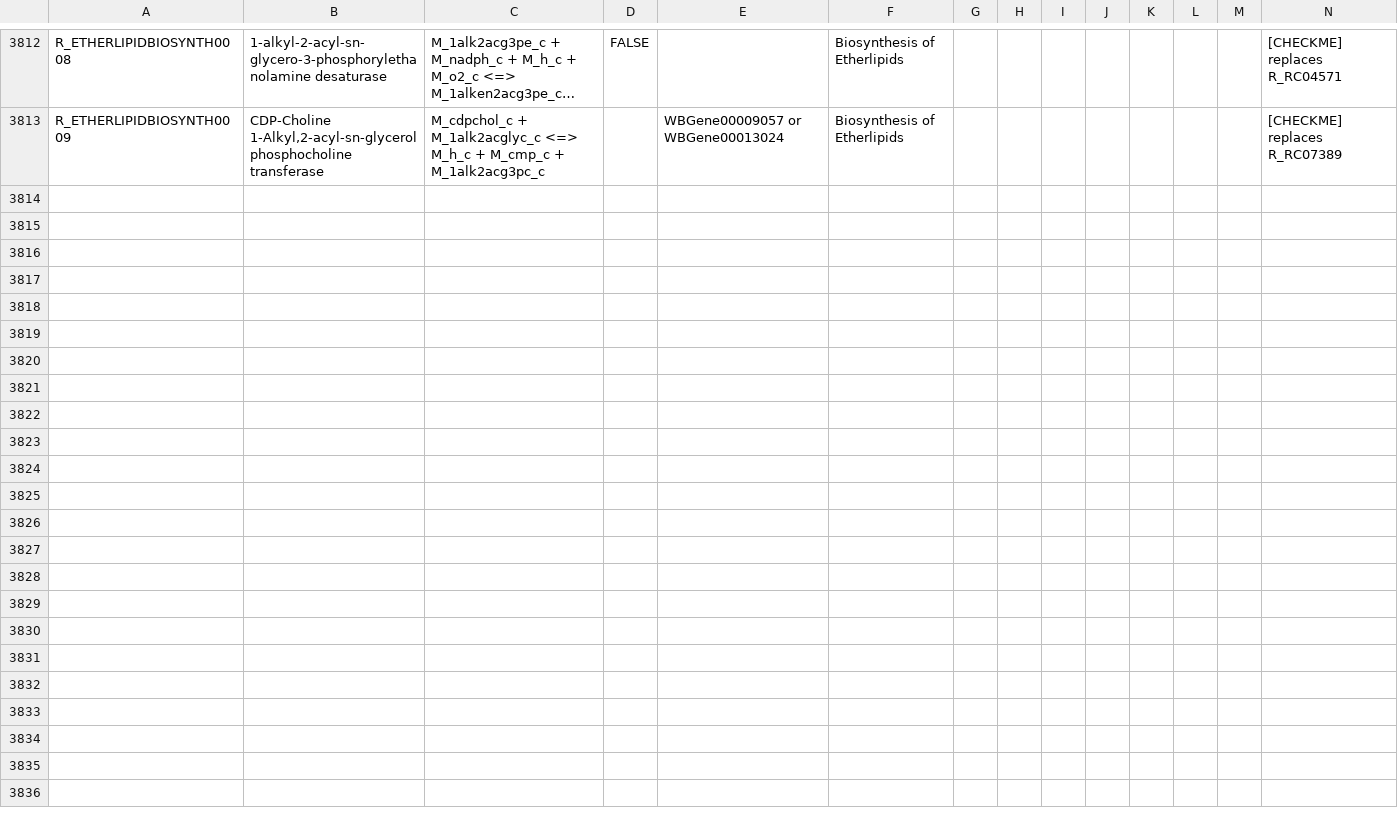
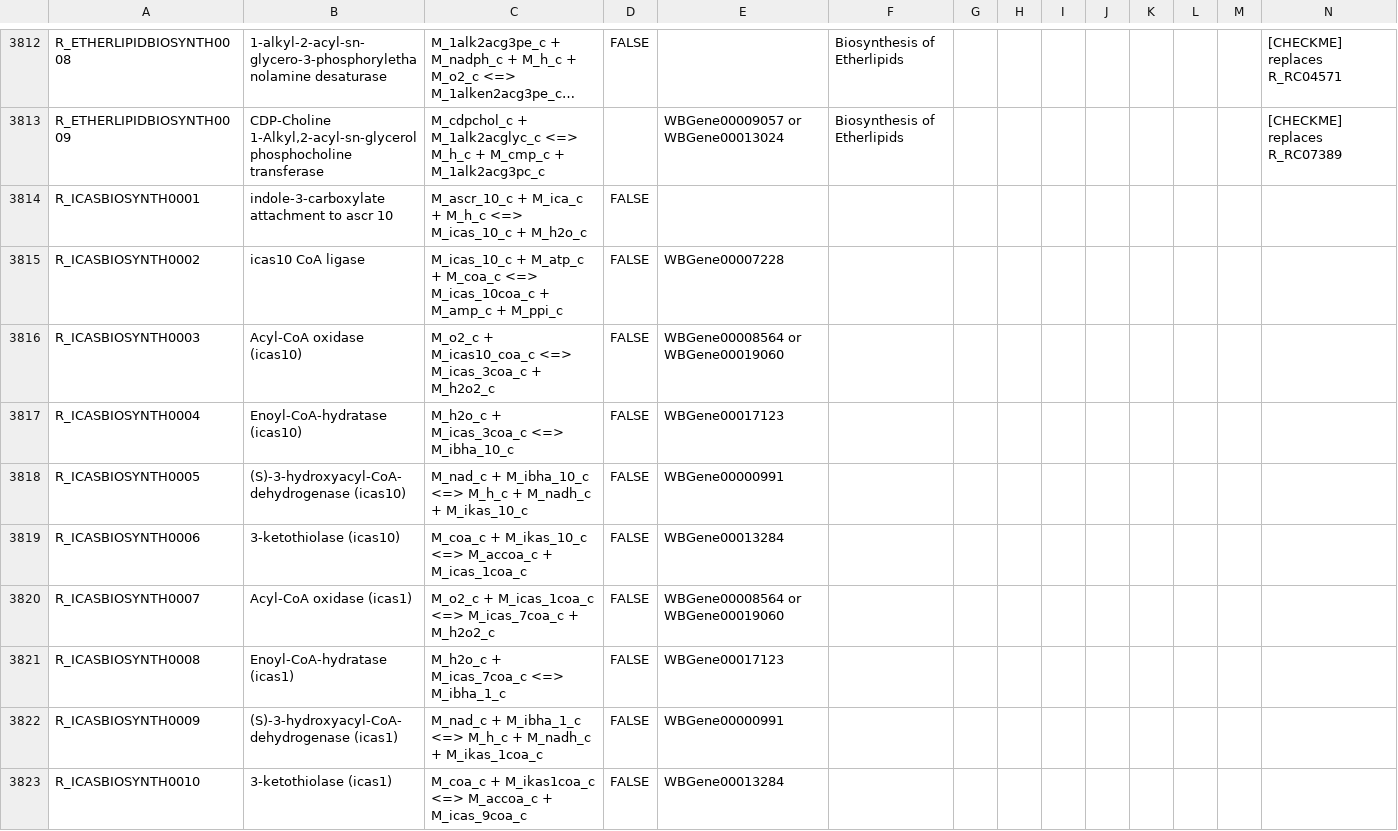
Before and after one commit to wormjam-consortium/wormjam, a TSV file: model_versions/2019-08-15_draft/SBtab/tsv/Reaction-SBtab.tsv, drawn as a sheet; only a part is shown, gaps mark what is left out; long unchanged cells end in …; rows hold the shown columns only; the diff covers the shown part only; the diff names each change by its address in the sheet, - before the commit and + after, or states it on an @@ line.

```diff
--- a/model_versions/2019-08-15_draft/SBtab/tsv/Reaction-SBtab.tsv
+++ b/model_versions/2019-08-15_draft/SBtab/tsv/Reaction-SBtab.tsv
+row 3814: R_ICASBIOSYNTH0001 | indole-3-carboxylate attachment to ascr 10 | M_ascr_10_c + M_ica_c + M_h_c <=> M_icas_10_c + M_h2o_c | FALSE
+row 3815: R_ICASBIOSYNTH0002 | icas10 CoA ligase | M_icas_10_c + M_atp_c + M_coa_c <=> M_icas_10coa_c + M_amp_c + M_ppi_c | FALSE | WBGene00007228
+row 3816: R_ICASBIOSYNTH0003 | Acyl-CoA oxidase (icas10) | M_o2_c + M_icas10_coa_c <=> M_icas_3coa_c + M_h2o2_c | FALSE | WBGene00008564 or WBGene00019060
+row 3817: R_ICASBIOSYNTH0004 | Enoyl-CoA-hydratase (icas10) | M_h2o_c + M_icas_3coa_c <=> M_ibha_10_c | FALSE | WBGene00017123
+row 3818: R_ICASBIOSYNTH0005 | (S)-3-hydroxyacyl-CoA-dehydrogenase (icas10) | M_nad_c + M_ibha_10_c <=> M_h_c + M_nadh_c + M_ikas_10_c | FALSE | WBGene00000991
+row 3819: R_ICASBIOSYNTH0006 | 3-ketothiolase (icas10) | M_coa_c + M_ikas_10_c <=> M_accoa_c + M_icas_1coa_c | FALSE | WBGene00013284
+row 3820: R_ICASBIOSYNTH0007 | Acyl-CoA oxidase (icas1) | M_o2_c + M_icas_1coa_c <=> M_icas_7coa_c + M_h2o2_c | FALSE | WBGene00008564 or WBGene00019060
+row 3821: R_ICASBIOSYNTH0008 | Enoyl-CoA-hydratase (icas1) | M_h2o_c + M_icas_7coa_c <=> M_ibha_1_c | FALSE | WBGene00017123
+row 3822: R_ICASBIOSYNTH0009 | (S)-3-hydroxyacyl-CoA-dehydrogenase (icas1) | M_nad_c + M_ibha_1_c <=> M_h_c + M_nadh_c + M_ikas_1coa_c | FALSE | WBGene00000991
+row 3823: R_ICASBIOSYNTH0010 | 3-ketothiolase (icas1) | M_coa_c + M_ikas1coa_c <=> M_accoa_c + M_icas_9coa_c | FALSE | WBGene00013284
```
Also changed, not shown: 9 added rows and 36 edited cells elsewhere in this file, model_versions/2019-08-15_draft/SBtab/tsv/qc/Compound-SBtab_missing.tsv, model_versions/2019-08-15_draft/SBtab/tsv/qc/Compound-SBtab_not_used.tsv.
